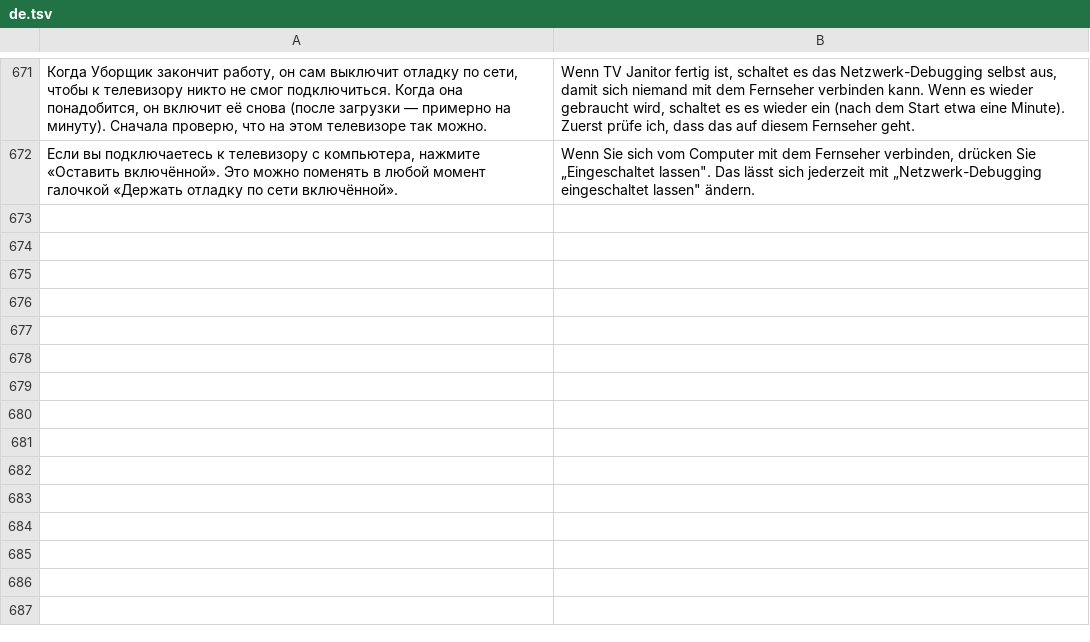
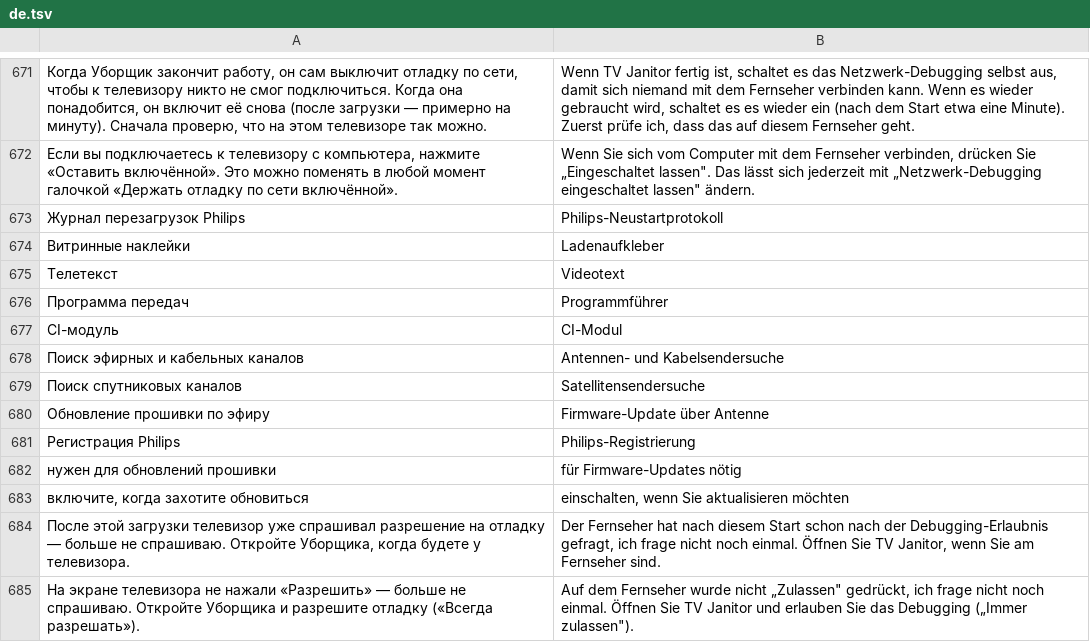
Before and after one commit to Marginalion/tv-janitor, a TSV file: app/src/main/assets/i18n/de.tsv, drawn as a sheet; only a part is shown, gaps mark what is left out; the diff names each change by its address in the sheet, - before the commit and + after, or states it on an @@ line.

```diff
--- a/app/src/main/assets/i18n/de.tsv
+++ b/app/src/main/assets/i18n/de.tsv
+row 673: Журнал перезагрузок Philips | Philips-Neustartprotokoll
+row 674: Витринные наклейки | Ladenaufkleber
+row 675: Телетекст | Videotext
+row 676: Программа передач | Programmführer
+row 677: CI-модуль | CI-Modul
+row 678: Поиск эфирных и кабельных каналов | Antennen- und Kabelsendersuche
+row 679: Поиск спутниковых каналов | Satellitensendersuche
+row 680: Обновление прошивки по эфиру | Firmware-Update über Antenne
+row 681: Регистрация Philips | Philips-Registrierung
+row 682: нужен для обновлений прошивки | für Firmware-Updates nötig
+row 683: включите, когда захотите обновиться | einschalten, wenn Sie aktualisieren möchten
+row 684: После этой загрузки телевизор уже спрашивал разрешение на отладку — больше не спрашиваю. Откройте Уборщика, когда будете у телевизора. | Der Fernseher hat nach diesem Start schon nach der Debugging-Erlaubnis gefragt, ich frage nicht noch einmal. Öffnen Sie TV Janitor, wenn Sie am Fernseher sind.
+row 685: На экране телевизора не нажали «Разрешить» — больше не спрашиваю. Откройте Уборщика и разрешите отладку («Всегда разрешать»). | Auf dem Fernseher wurde nicht „Zulassen" gedrückt, ich frage nicht noch einmal. Öffnen Sie TV Janitor und erlauben Sie das Debugging („Immer zulassen").
```
Also changed, not shown: app/src/main/assets/i18n/es.tsv, app/src/main/assets/i18n/fr.tsv, 26 other files.
